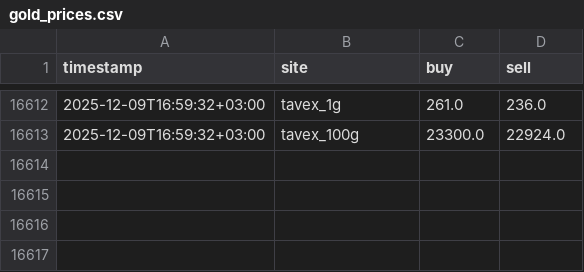
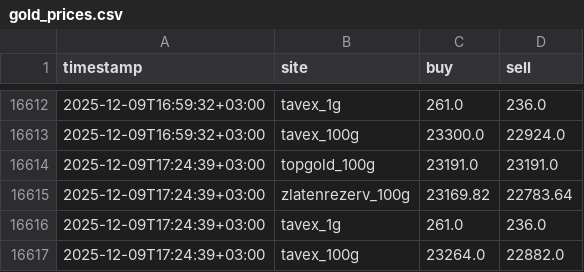
Before and after one commit to TodorGeorgiev05/gold_scrape, a CSV file: gold_prices.csv, drawn as a sheet; only a part is shown, gaps mark what is left out; the diff names each change by its address in the sheet, - before the commit and + after, or states it on an @@ line.

```diff
--- a/gold_prices.csv
+++ b/gold_prices.csv
+row 16614: 2025-12-09T17:24:39+03:00 | topgold_100g | 23191.0 | 23191.0
+row 16615: 2025-12-09T17:24:39+03:00 | zlatenrezerv_100g | 23169.82 | 22783.64
+row 16616: 2025-12-09T17:24:39+03:00 | tavex_1g | 261.0 | 236.0
+row 16617: 2025-12-09T17:24:39+03:00 | tavex_100g | 23264.0 | 22882.0
```
